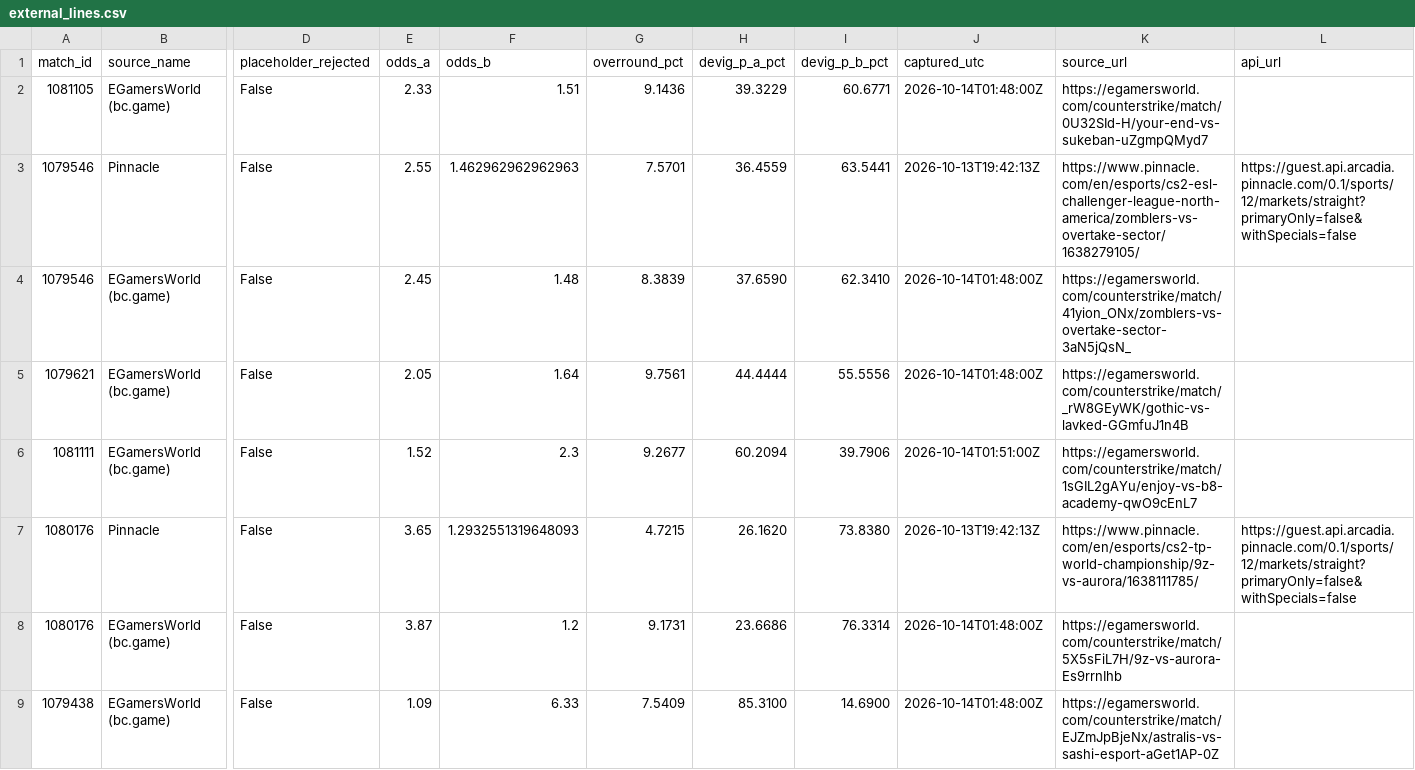
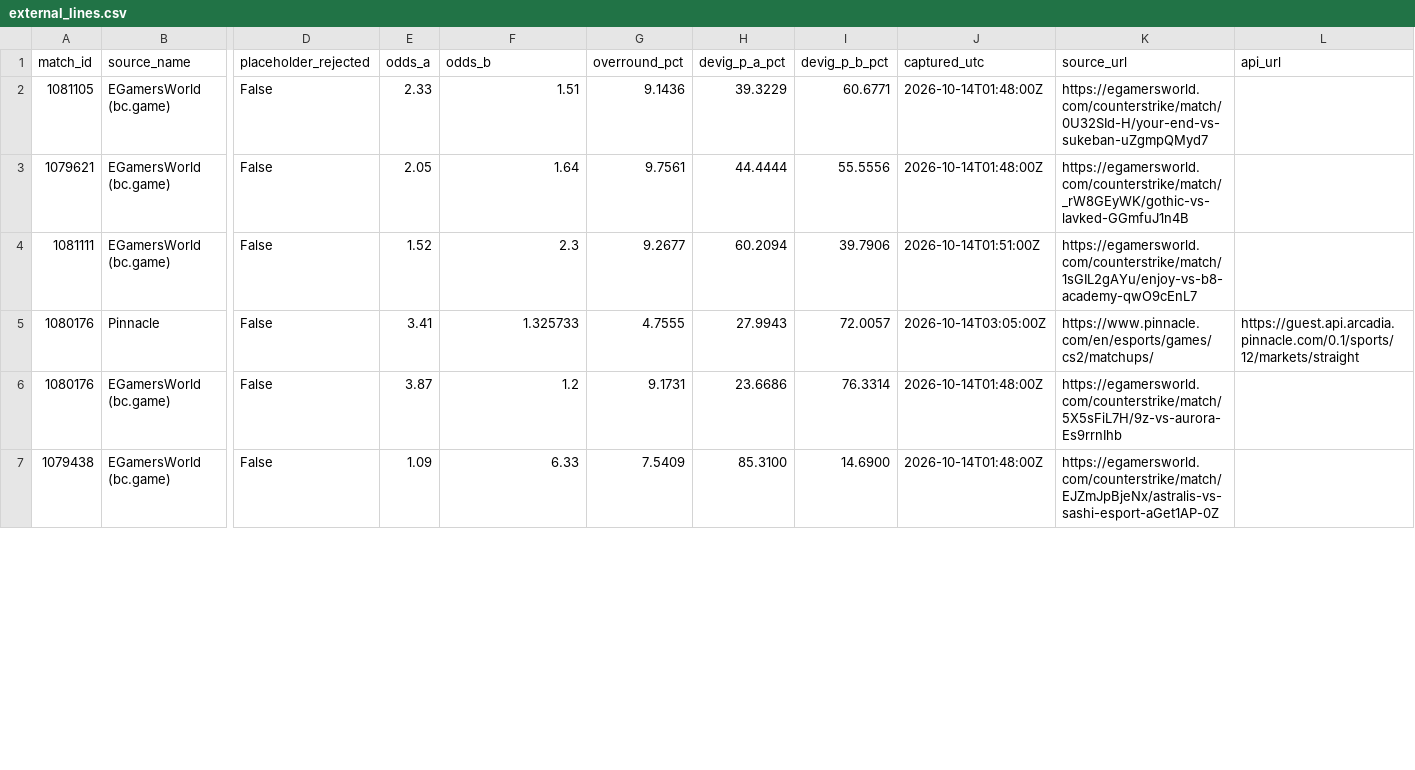
Before and after one commit to buffedlizard55-lab/MaltaProj1, a CSV file: executive/data/external_lines.csv, drawn as a sheet; only a part is shown, gaps mark what is left out; removed rows and columns are numbered as before the commit, all else as after; rows hold the shown columns only; the diff covers the shown part only; the diff names each change by its address in the sheet, - before the commit and + after, or states it on an @@ line.

```diff
--- a/executive/data/external_lines.csv
+++ b/executive/data/external_lines.csv
-row 3: 1079546 | Pinnacle | False | 2.55 | 1.462962962962963 | 7.5701 | 36.4559 | 63.5441 | 2026-10-13T19:42:13Z | https://www.pinnacle.com/en/esports/cs2-esl-challenger-league-north-america/zomblers-vs-overtake-sector/1638279105/ | https://guest.api.arcadia.pinnacle.com/0.1/sports/12/markets/straight?primaryOnly=false&withSpecials=false
-row 4: 1079546 | EGamersWorld (bc.game) | False | 2.45 | 1.48 | 8.3839 | 37.6590 | 62.3410 | 2026-10-14T01:48:00Z | https://egamersworld.com/counterstrike/match/41yion_ONx/zomblers-vs-overtake-sector-3aN5jQsN_
-E5 (odds_a): 3.65
+E5 (odds_a): 3.41
-F5 (odds_b): 1.2932551319648093
+F5 (odds_b): 1.325733
-G5 (overround_pct): 4.7215
+G5 (overround_pct): 4.7555
-H5 (devig_p_a_pct): 26.1620
+H5 (devig_p_a_pct): 27.9943
-I5 (devig_p_b_pct): 73.8380
+I5 (devig_p_b_pct): 72.0057
-J5 (captured_utc): 2026-10-13T19:42:13Z
+J5 (captured_utc): 2026-10-14T03:05:00Z
-K5 (source_url): https://www.pinnacle.com/en/esports/cs2-tp-world-championship/9z-vs-aurora/1638111785/
+K5 (source_url): https://www.pinnacle.com/en/esports/games/cs2/matchups/
-L5 (api_url): https://guest.api.arcadia.pinnacle.com/0.1/sports/12/markets/straight?primaryOnly=false&withSpecials=false
+L5 (api_url): https://guest.api.arcadia.pinnacle.com/0.1/sports/12/markets/straight
```
Also changed, not shown: 32 edited cells elsewhere in this file, executive/data/analysis.csv, 23 other files.
